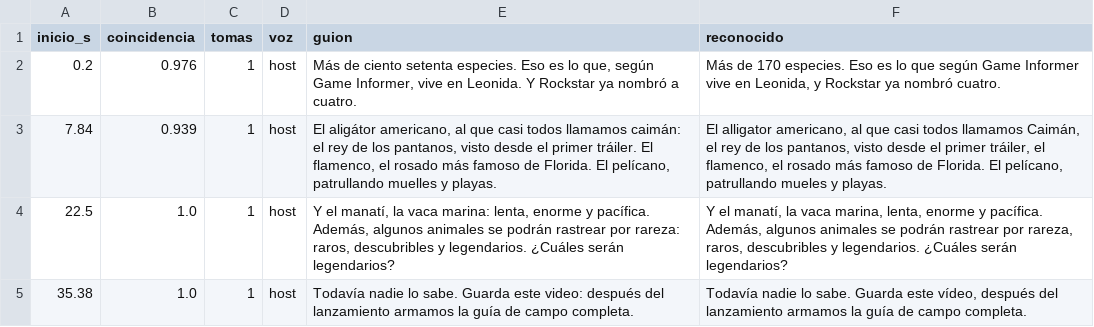
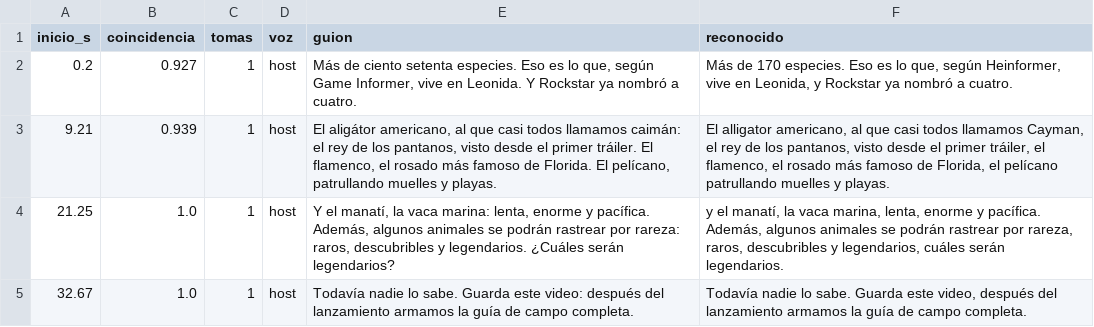
Before and after one commit to felipemalo42-dot/Claude-ia, a CSV file: VIDEO_08/recursos/control_de_voz.csv, drawn as a sheet.

```diff
--- a/VIDEO_08/recursos/control_de_voz.csv
+++ b/VIDEO_08/recursos/control_de_voz.csv
@@ -1,5 +1,5 @@
 inicio_s;coincidencia;tomas;voz;guion;reconocido
-0.2;0.976;1;host;Más de ciento setenta especies. Eso es lo que, según Game Informer, vive en Leonida. Y Rockstar ya nombró a cuatro.;Más de 170 especies. Eso es lo que según Game Informer vive en Leonida, y Rockstar ya nombró cuatro.
-7.84;0.939;1;host;El aligátor americano, al que casi todos llamamos caimán: el rey de los pantanos, visto desde el primer tráiler. El flamenco, el rosado más famoso de Florida. El pelícano, patrullando muelles y playas.;El alligator americano, al que casi todos llamamos Caimán, el rey de los pantanos, visto desde el primer tráiler, el flamenco, el rosado más famoso de Florida. El pelícano, patrullando mueles y playas.
-22.5;1.0;1;host;Y el manatí, la vaca marina: lenta, enorme y pacífica. Además, algunos animales se podrán rastrear por rareza: raros, descubribles y legendarios. ¿Cuáles serán legendarios?;Y el manatí, la vaca marina, lenta, enorme y pacífica. Además, algunos animales se podrán rastrear por rareza, raros, descubribles y legendarios. ¿Cuáles serán legendarios?
-35.38;1.0;1;host;Todavía nadie lo sabe. Guarda este video: después del lanzamiento armamos la guía de campo completa.;Todavía nadie lo sabe. Guarda este vídeo, después del lanzamiento armamos la guía de campo completa.
+0.2;0.927;1;host;Más de ciento setenta especies. Eso es lo que, según Game Informer, vive en Leonida. Y Rockstar ya nombró a cuatro.;Más de 170 especies. Eso es lo que, según Heinformer, vive en Leonida, y Rockstar ya nombró a cuatro.
+9.21;0.939;1;host;El aligátor americano, al que casi todos llamamos caimán: el rey de los pantanos, visto desde el primer tráiler. El flamenco, el rosado más famoso de Florida. El pelícano, patrullando muelles y playas.;El alligator americano, al que casi todos llamamos Cayman, el rey de los pantanos, visto desde el primer tráiler, el flamenco, el rosado más famoso de Florida, el pelícano patrullando muelles y playas.
+21.25;1.0;1;host;Y el manatí, la vaca marina: lenta, enorme y pacífica. Además, algunos animales se podrán rastrear por rareza: raros, descubribles y legendarios. ¿Cuáles serán legendarios?;y el manatí, la vaca marina, lenta, enorme y pacífica. Además, algunos animales se podrán rastrear por rareza, raros, descubribles y legendarios, cuáles serán legendarios.
+32.67;1.0;1;host;Todavía nadie lo sabe. Guarda este video: después del lanzamiento armamos la guía de campo completa.;Todavía nadie lo sabe. Guarda este video, después del lanzamiento armamos la guía de campo completa.
```
Also changed, not shown: VIDEO_08/marcas_de_tiempo.csv, 10 other files.
